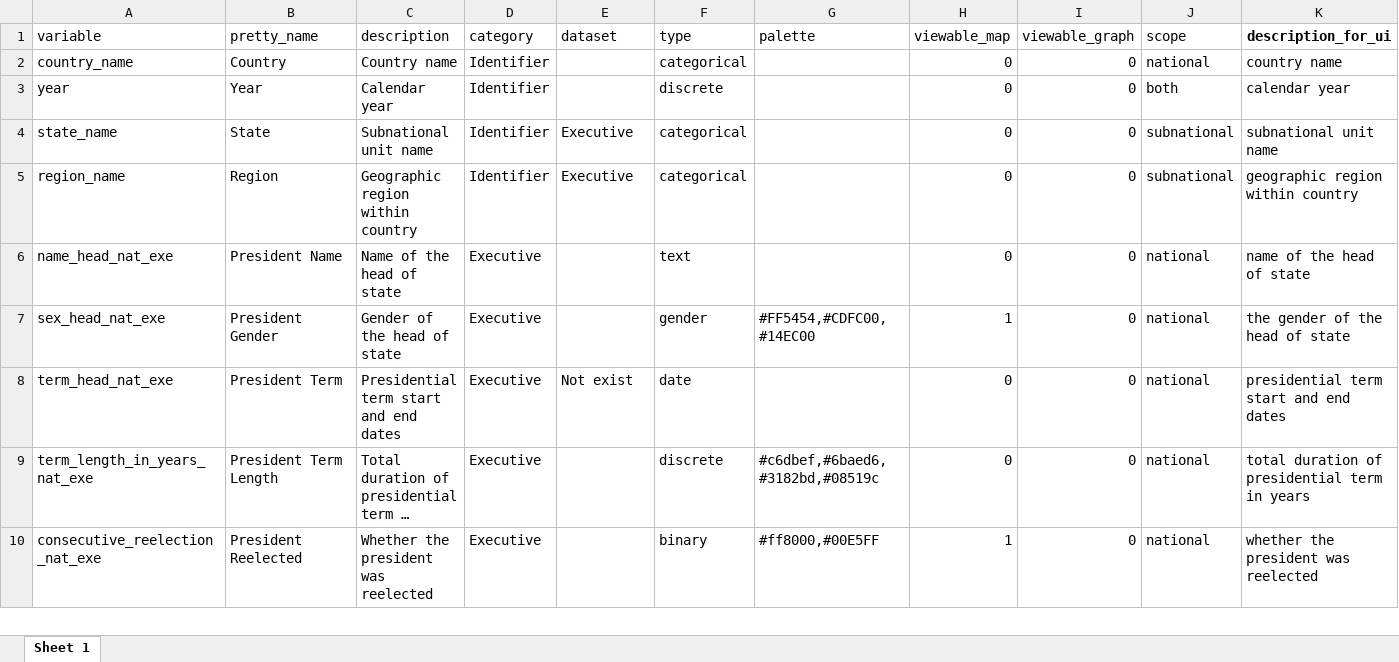
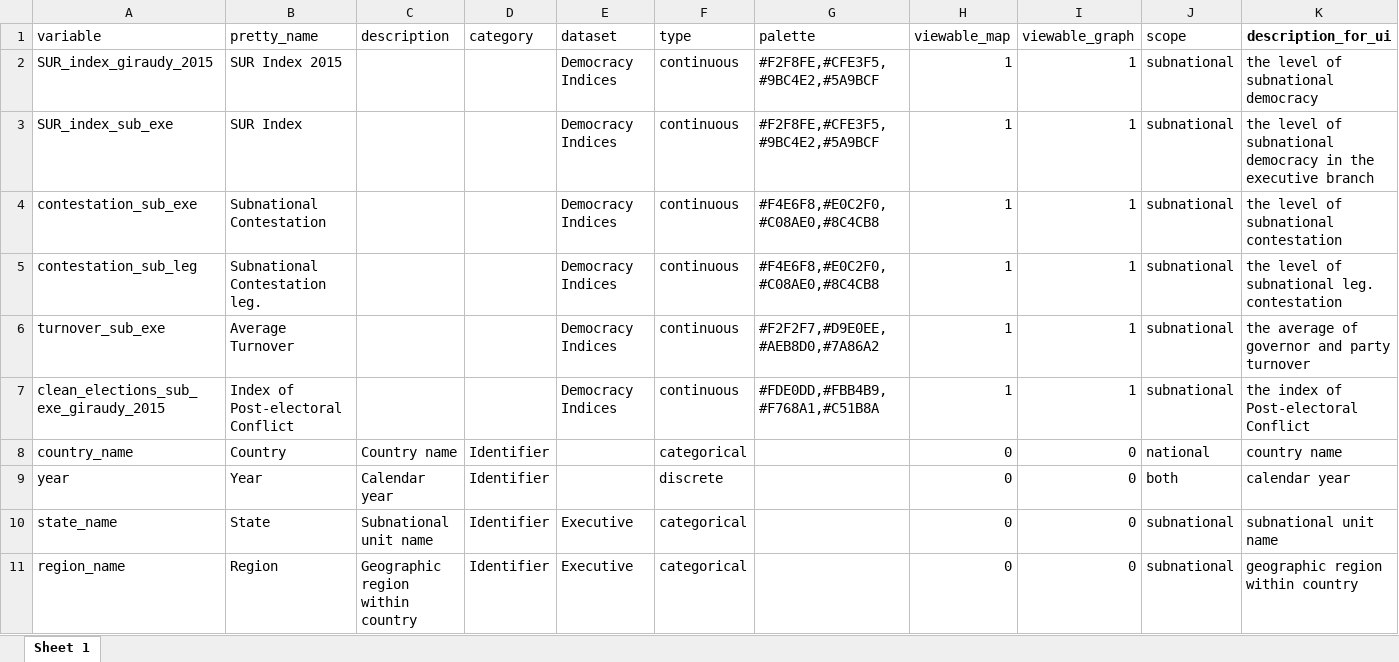
Before and after one commit to fsotoj/subnational_gov, an Excel workbook: data/dict_new.xlsx, sheet Sheet 1, drawn as a sheet; only a part is shown; the shorter side is filled out with more unchanged rows; long unchanged cells end in …; values as stored, in another font and other column widths than the file's, no borders; the diff names each change by its address in the sheet, - before the commit and + after, or states it on an @@ line.

```diff
--- a/data/dict_new.xlsx (sheet Sheet 1)
+++ b/data/dict_new.xlsx (sheet Sheet 1)
+row 2: SUR_index_giraudy_2015 | SUR Index 2015 |  |  | Democracy Indices | continuous | #F2F8FE,#CFE3F5,#9BC4E2,#5A9BCF | 1 | 1 | subnational | the level of subnational democracy
+row 3: SUR_index_sub_exe | SUR Index |  |  | Democracy Indices | continuous | #F2F8FE,#CFE3F5,#9BC4E2,#5A9BCF | 1 | 1 | subnational | the level of subnational democracy in the executive branch
+row 4: contestation_sub_exe | Subnational Contestation |  |  | Democracy Indices | continuous | #F4E6F8,#E0C2F0,#C08AE0,#8C4CB8 | 1 | 1 | subnational | the level of subnational contestation
+row 5: contestation_sub_leg | Subnational Contestation leg. |  |  | Democracy Indices | continuous | #F4E6F8,#E0C2F0,#C08AE0,#8C4CB8 | 1 | 1 | subnational | the level of subnational leg. contestation
+row 6: turnover_sub_exe | Average Turnover |  |  | Democracy Indices | continuous | #F2F2F7,#D9E0EE,#AEB8D0,#7A86A2 | 1 | 1 | subnational | the average of governor and party turnover
+row 7: clean_elections_sub_exe_giraudy_2015 | Index of Post-electoral Conflict |  |  | Democracy Indices | continuous | #FDE0DD,#FBB4B9,#F768A1,#C51B8A | 1 | 1 | subnational | the index of Post-electoral Conflict
```
Also changed, not shown: data/SED (v.0.1).xlsx, data/party_colors.xlsx, 6 other files.
